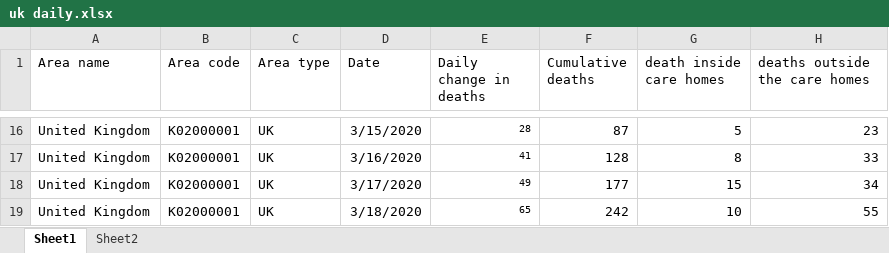
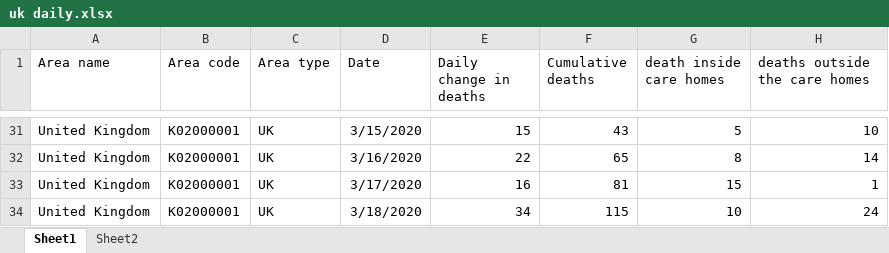
Before and after one commit to weiluwang0627/covid19, an Excel workbook: uk daily.xlsx, sheet Sheet1, drawn as a sheet; only a part is shown, gaps mark what is left out; values as stored, in another font and other column widths than the file's, no borders; addresses are those after the commit; the diff covers the shown part only; the diff names each change by its address in the sheet, - before the commit and + after, or states it on an @@ line.

Commit message:
updated daily death dataset

```diff
--- a/uk daily.xlsx (sheet Sheet1)
+++ b/uk daily.xlsx (sheet Sheet1)
@@ E31:E34 text size: larger @@
-E31 (Daily change in deaths): 28
+E31 (Daily change in deaths): 15
-F31 (Cumulative deaths): 87
+F31 (Cumulative deaths): 43
-H31 (deaths outside the care homes): 23
+H31 (deaths outside the care homes): 10
-E32 (Daily change in deaths): 41
+E32 (Daily change in deaths): 22
-F32 (Cumulative deaths): 128
+F32 (Cumulative deaths): 65
-H32 (deaths outside the care homes): 33
+H32 (deaths outside the care homes): 14
-E33 (Daily change in deaths): 49
+E33 (Daily change in deaths): 16
-F33 (Cumulative deaths): 177
+F33 (Cumulative deaths): 81
-H33 (deaths outside the care homes): 34
+H33 (deaths outside the care homes): 1
-E34 (Daily change in deaths): 65
+E34 (Daily change in deaths): 34
-F34 (Cumulative deaths): 242
+F34 (Cumulative deaths): 115
-H34 (deaths outside the care homes): 55
+H34 (deaths outside the care homes): 24
```
Also changed, not shown: other rows of this sheet, formulas that keep their value, 0306-0612care_home_deaths.xlsx.
